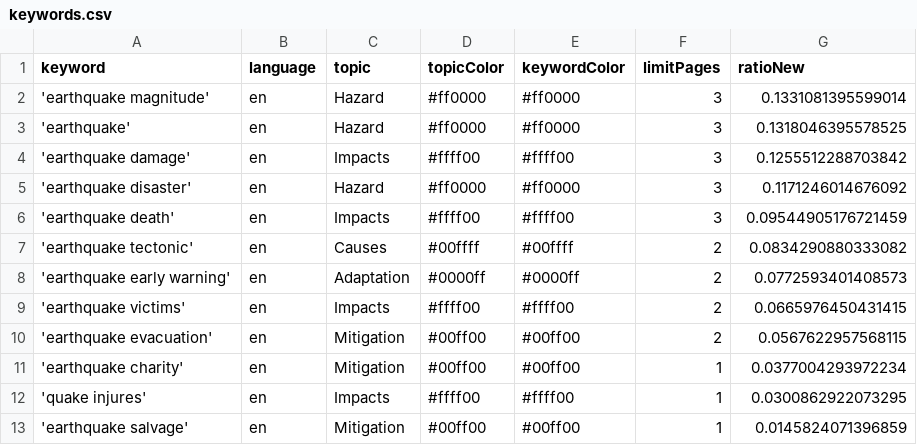
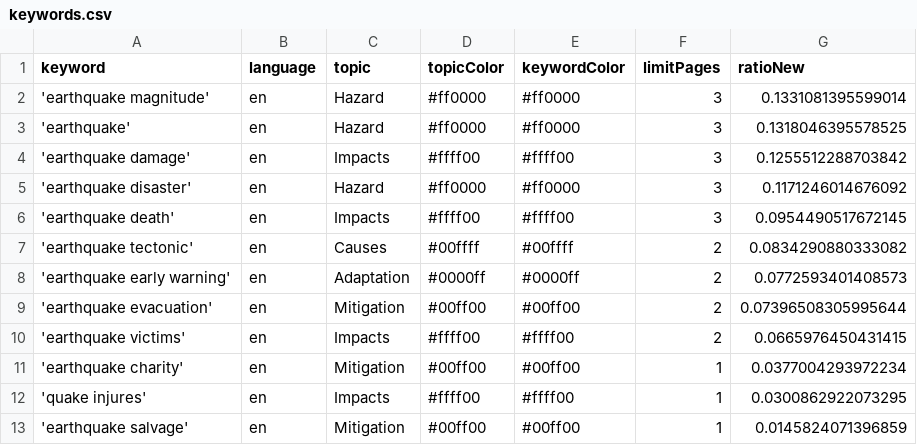
Before and after one commit to tg-news/EarthquakeIsComing, a CSV file: keywords.csv, drawn as a sheet.

```diff
--- a/keywords.csv
+++ b/keywords.csv
@@ -5,7 +5,7 @@ keyword,language,topic,topicColor,keywordColor,limitPages,ratioNew
 'earthquake disaster',en,Hazard,#ff0000,#ff0000,3,0.1171246014676092
-'earthquake death',en,Impacts,#ffff00,#ffff00,3,0.09544905176721459
+'earthquake death',en,Impacts,#ffff00,#ffff00,3,0.0954490517672145
 'earthquake tectonic',en,Causes,#00ffff,#00ffff,2,0.0834290880333082
 'earthquake early warning',en,Adaptation,#0000ff,#0000ff,2,0.0772593401408573
+'earthquake evacuation',en,Mitigation,#00ff00,#00ff00,2,0.07396508305995644
 'earthquake victims',en,Impacts,#ffff00,#ffff00,2,0.0665976450431415
-'earthquake evacuation',en,Mitigation,#00ff00,#00ff00,2,0.0567622957568115
 'earthquake charity',en,Mitigation,#00ff00,#00ff00,1,0.0377004293972234
```
Also changed, not shown: 1 other file.
